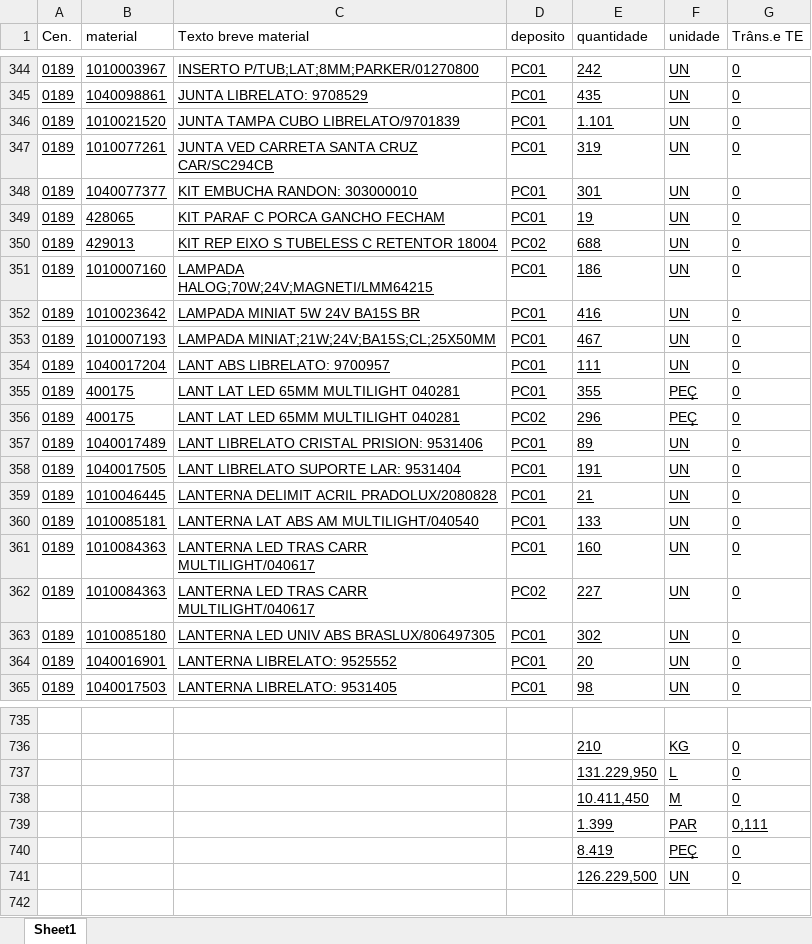
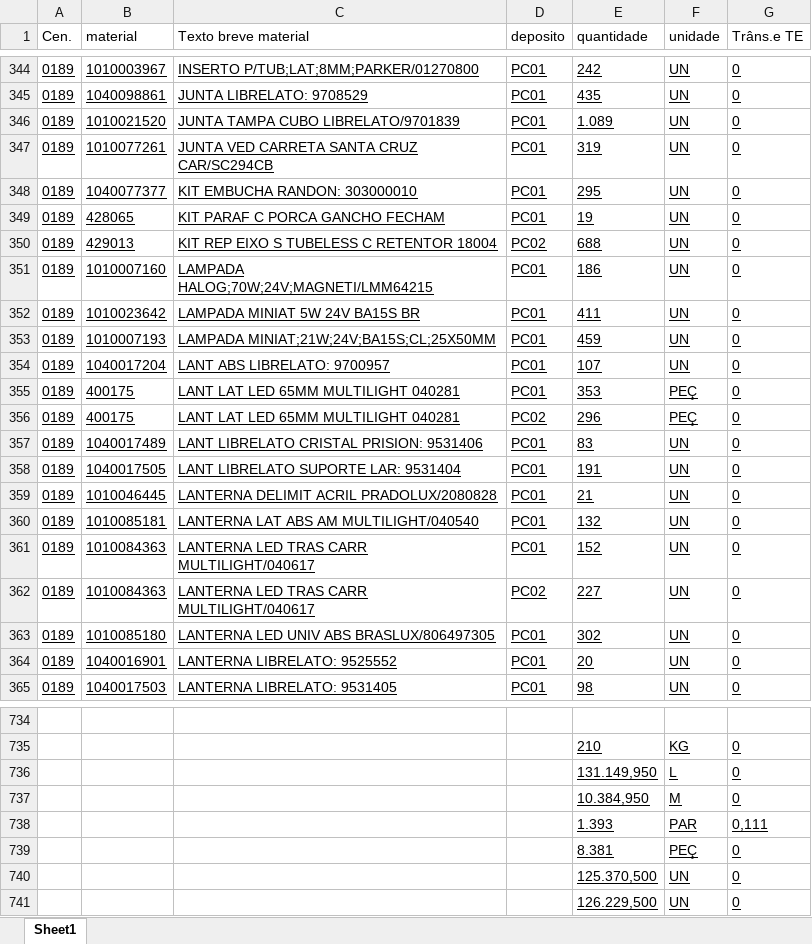
Before and after one commit to hiagogabrielga/catalogoPecasPCM, an Excel workbook: dados-catalago-pcm-interno/relatorio.xlsx, sheet Sheet1, drawn as a sheet; only a part is shown, gaps mark what is left out; values as stored, in another font and other column widths than the file's, no borders; addresses are those after the commit; the diff covers the shown part only; the diff names each change by its address in the sheet, - before the commit and + after, or states it on an @@ line.

```diff
--- a/dados-catalago-pcm-interno/relatorio.xlsx (sheet Sheet1)
+++ b/dados-catalago-pcm-interno/relatorio.xlsx (sheet Sheet1)
-E346 (quantidade): 1.101
+E346 (quantidade): 1.089
-E348 (quantidade): 301
+E348 (quantidade): 295
-E352 (quantidade): 416
+E352 (quantidade): 411
-E353 (quantidade): 467
+E353 (quantidade): 459
-E354 (quantidade): 111
+E354 (quantidade): 107
-E355 (quantidade): 355
+E355 (quantidade): 353
-E357 (quantidade): 89
+E357 (quantidade): 83
-E360 (quantidade): 133
+E360 (quantidade): 132
-E361 (quantidade): 160
+E361 (quantidade): 152
-E736 (quantidade): 131.229,950
+E736 (quantidade): 131.149,950
-E737 (quantidade): 10.411,450
+E737 (quantidade): 10.384,950
-E738 (quantidade): 1.399
+E738 (quantidade): 1.393
-E739 (quantidade): 8.419
+E739 (quantidade): 8.381
+row 740:  |  |  |  | 125.370,500 | UN | 0
```
Also changed, not shown: 1 removed row and 83 edited cells elsewhere in this sheet, 1 other file.
